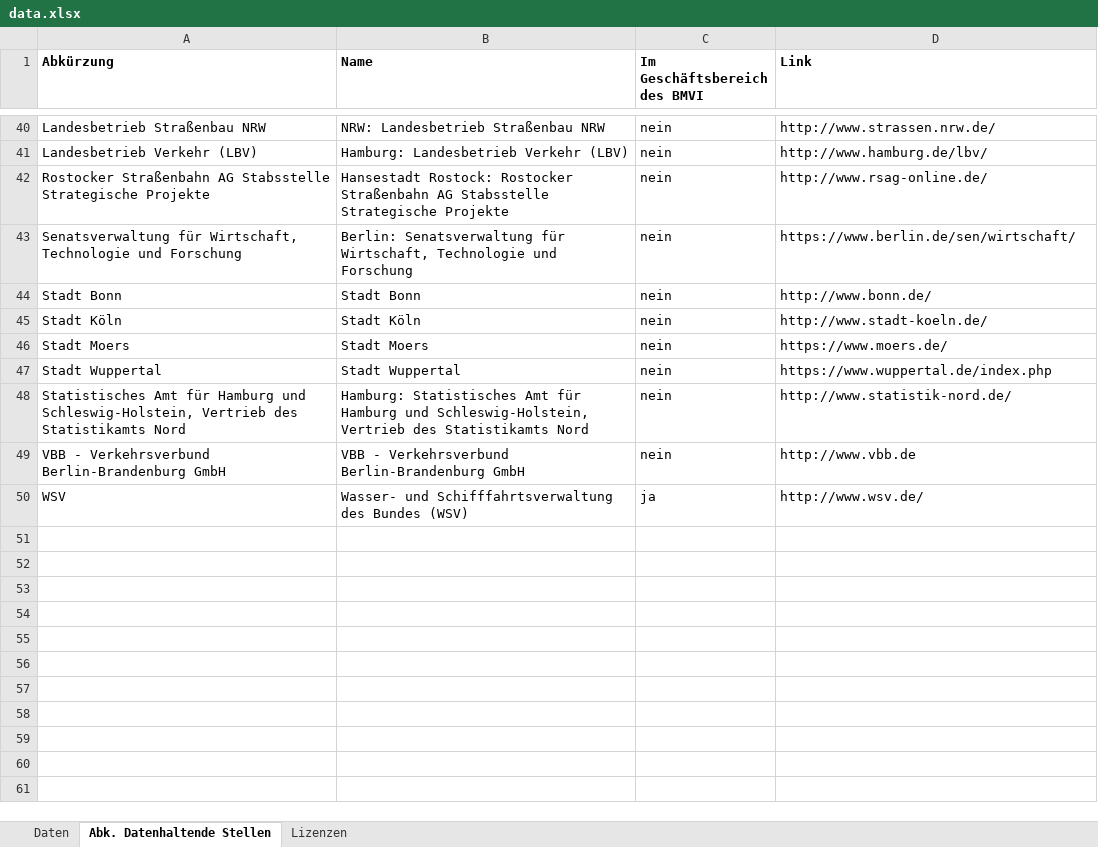
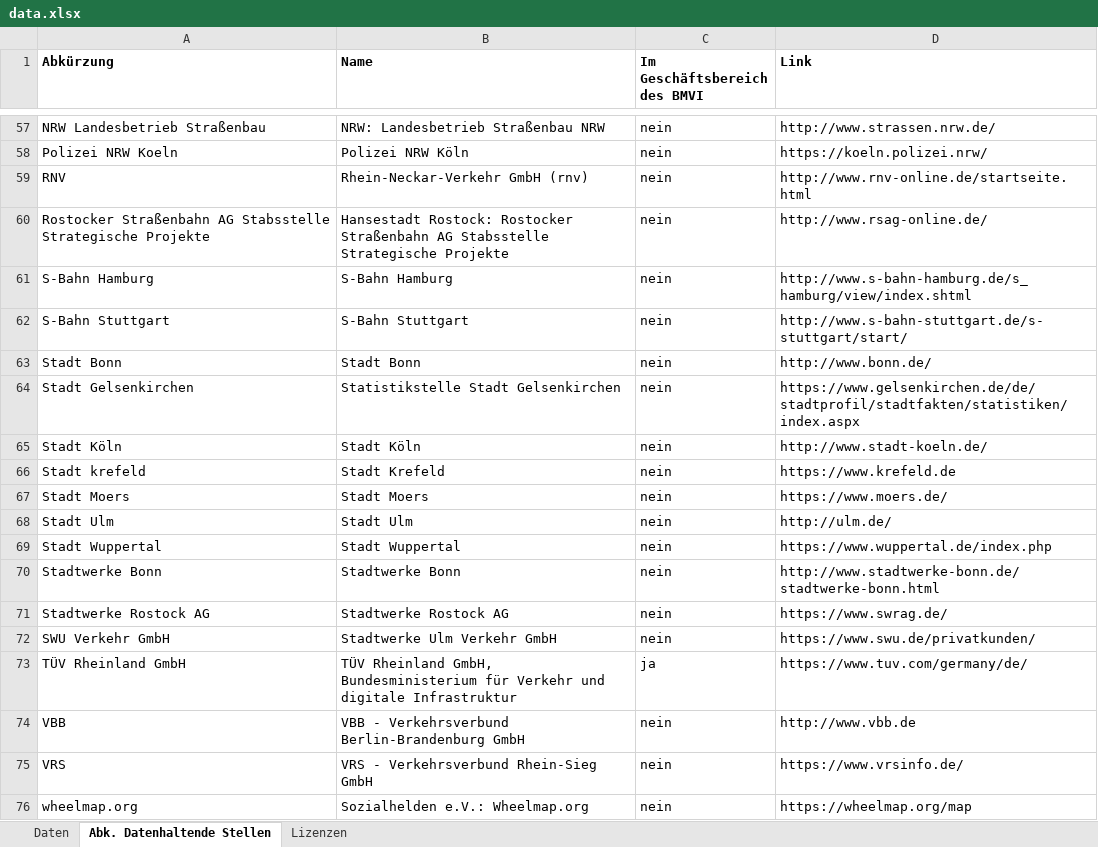
Before and after one commit to informationgrid/ingrid-harvester, an Excel workbook: data.xlsx, sheet Abk. Datenhaltende Stellen, drawn as a sheet; only a part is shown, gaps mark what is left out; values as stored, in another font and other column widths than the file's, no borders; removed rows and columns are numbered as before the commit, all else as after; the diff covers the shown part only; the diff names each change by its address in the sheet, - before the commit and + after, or states it on an @@ line.

```diff
--- a/data.xlsx (sheet Abk. Datenhaltende Stellen)
+++ b/data.xlsx (sheet Abk. Datenhaltende Stellen)
-A57 (Abkürzung): Landesbetrieb Straßenbau NRW
+A57 (Abkürzung): NRW Landesbetrieb Straßenbau
-row 41: Landesbetrieb Verkehr (LBV) | Hamburg: Landesbetrieb Verkehr (LBV) | nein | http://www.hamburg.de/lbv/
+row 58: Polizei NRW Koeln | Polizei NRW Köln | nein | https://koeln.polizei.nrw/
+row 59: RNV | Rhein-Neckar-Verkehr GmbH (rnv) | nein | http://www.rnv-online.de/startseite.html
-row 43: Senatsverwaltung für Wirtschaft, Technologie und Forschung | Berlin: Senatsverwaltung für Wirtschaft, Technologie und Forschung | nein | https://www.berlin.de/sen/wirtschaft/
+row 61: S-Bahn Hamburg | S-Bahn Hamburg | nein | http://www.s-bahn-hamburg.de/s_hamburg/view/index.shtml
+row 62: S-Bahn Stuttgart | S-Bahn Stuttgart | nein | http://www.s-bahn-stuttgart.de/s-stuttgart/start/
+row 64: Stadt Gelsenkirchen | Statistikstelle Stadt Gelsenkirchen | nein | https://www.gelsenkirchen.de/de/stadtprofil/stadtfakten/statistiken/index.aspx
+row 66: Stadt krefeld | Stadt Krefeld | nein | https://www.krefeld.de
+row 68: Stadt Ulm | Stadt Ulm | nein | http://ulm.de/
-row 48: Statistisches Amt für Hamburg und Schleswig-Holstein, Vertrieb des Statistikamts Nord | Hamburg: Statistisches Amt für Hamburg und Schleswig-Holstein, Vertrieb des Statistikamts Nord | nein | http://www.statistik-nord.de/
+row 70: Stadtwerke Bonn | Stadtwerke Bonn | nein | http://www.stadtwerke-bonn.de/stadtwerke-bonn.html
+row 71: Stadtwerke Rostock AG | Stadtwerke Rostock AG | nein | https://www.swrag.de/
+row 72: SWU Verkehr GmbH | Stadtwerke Ulm Verkehr GmbH | nein | https://www.swu.de/privatkunden/
+row 73: TÜV Rheinland GmbH | TÜV Rheinland GmbH, Bundesministerium für Verkehr und digitale Infrastruktur | ja | https://www.tuv.com/germany/de/
-A74 (Abkürzung): VBB - Verkehrsverbund Berlin-Brandenburg GmbH
+A74 (Abkürzung): VBB
-row 50: WSV | Wasser- und Schifffahrtsverwaltung des Bundes (WSV) | ja | http://www.wsv.de/
+row 75: VRS | VRS - Verkehrsverbund Rhein-Sieg GmbH | nein | https://www.vrsinfo.de/
+row 76: wheelmap.org | Sozialhelden e.V.: Wheelmap.org | nein | https://wheelmap.org/map
```
Also changed, not shown: 27 added rows, 10 removed rows and 11 edited cells elsewhere in this sheet, sheet Daten, sheet Lizenzen, formulas that keep their value, charts or pictures.
